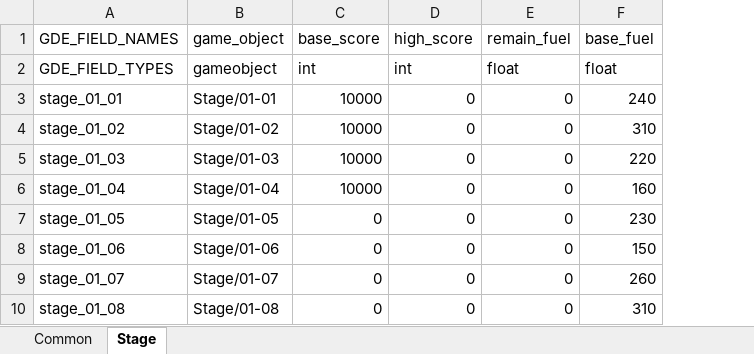
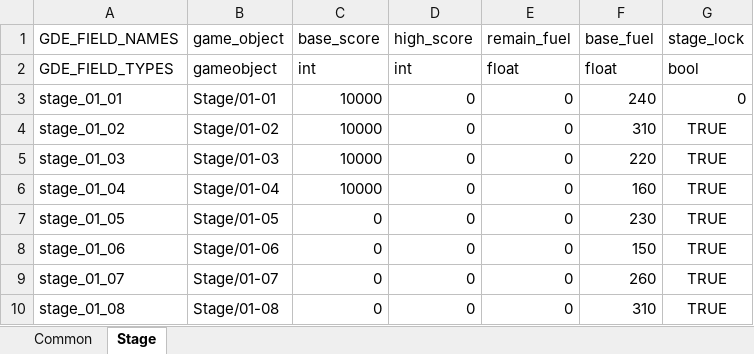
Before and after one commit to wang-yichun/Sadyrinth, an Excel workbook: Document/sadyrinth_gde_data_02.xlsx, sheet Stage, drawn as a sheet; values as stored, in another font and other column widths than the file's, no borders; the diff names each change by its address in the sheet, - before the commit and + after, or states it on an @@ line.

```diff
--- a/Document/sadyrinth_gde_data_02.xlsx (sheet Stage)
+++ b/Document/sadyrinth_gde_data_02.xlsx (sheet Stage)
+column G (stage_lock), rows 2-10: bool | 0 | TRUE | TRUE | TRUE | TRUE | TRUE | TRUE | TRUE
```
Also changed, not shown: sheet Common, 7 other files.
